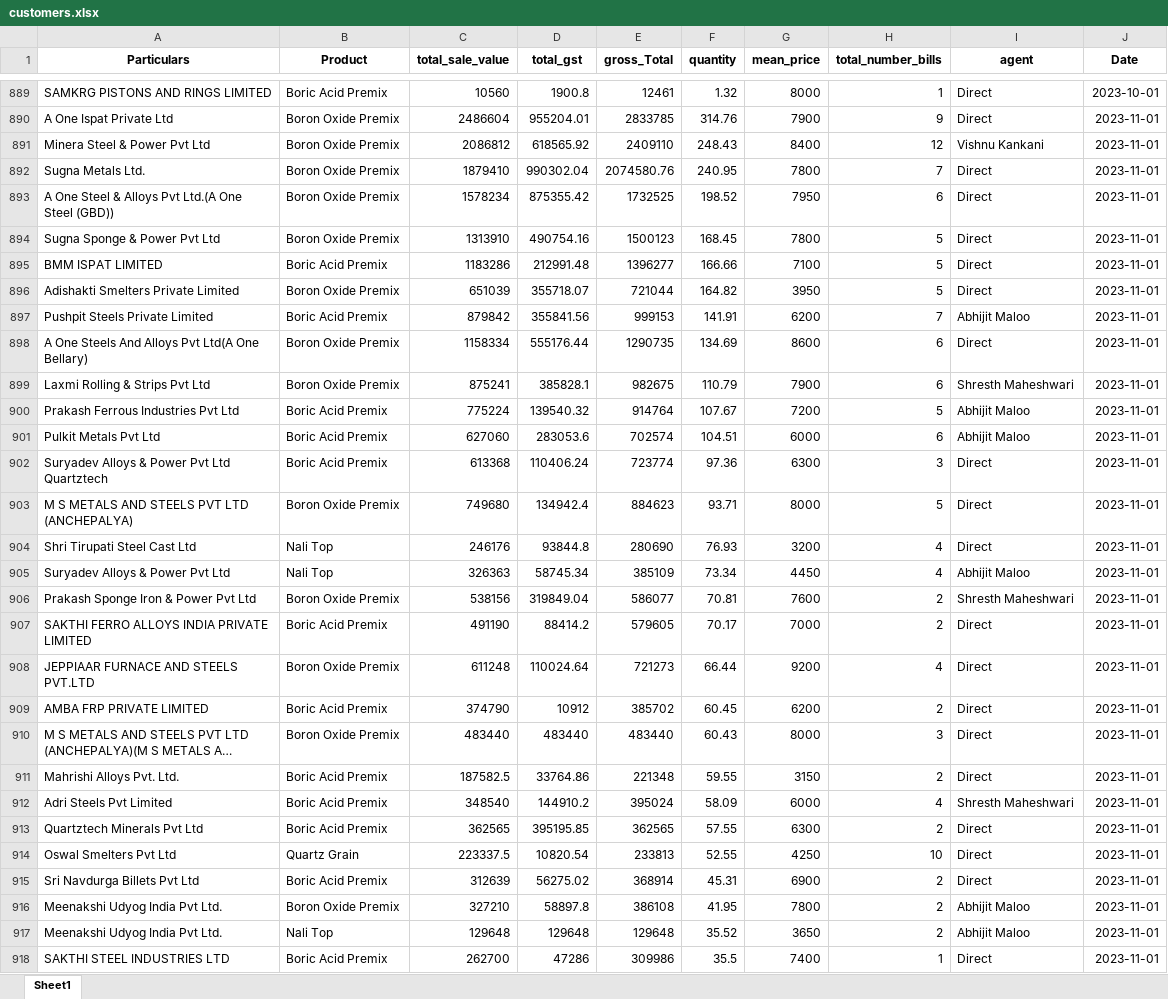
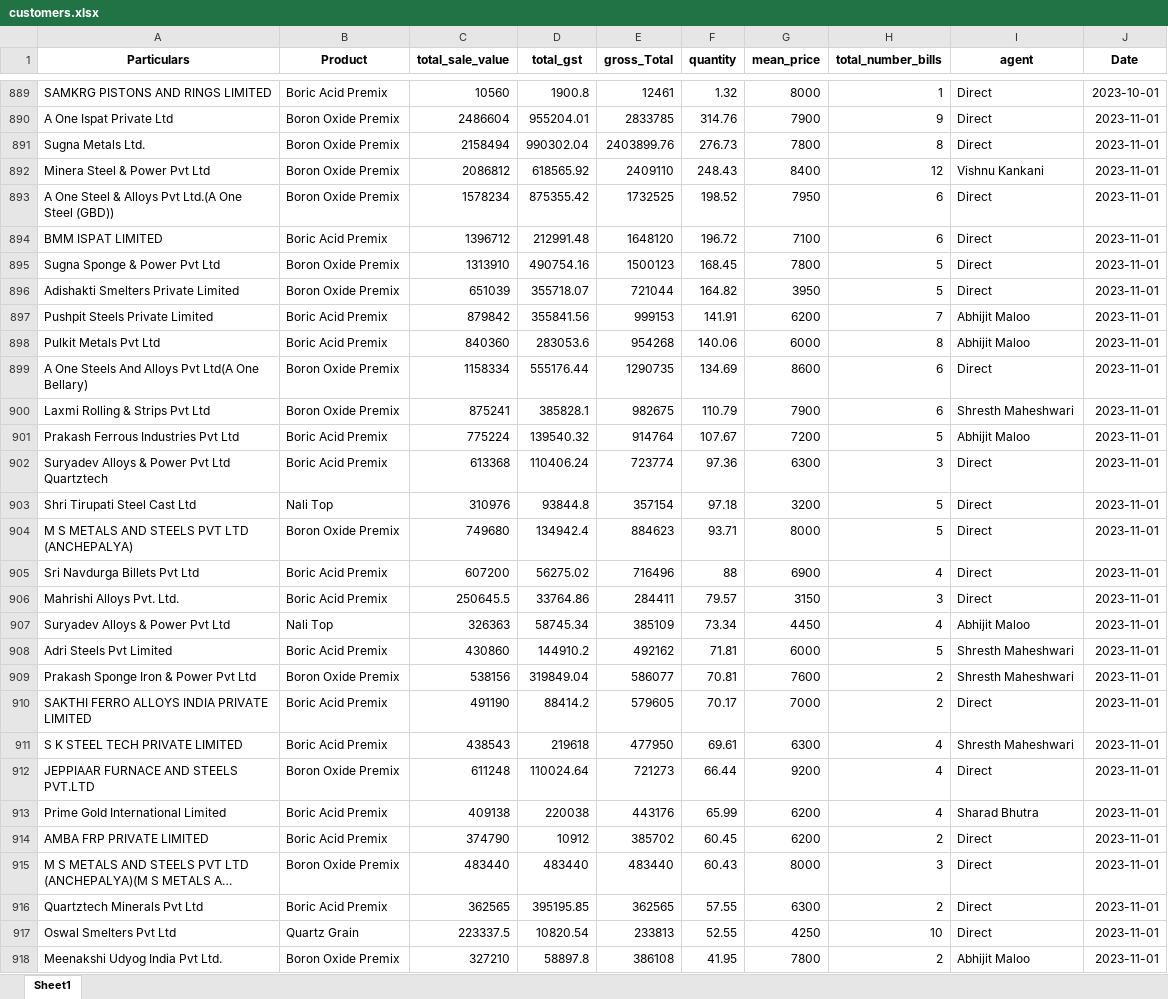
Before and after one commit to obhutara/SalesDashboard, an Excel workbook: src/customers.xlsx, sheet Sheet1, drawn as a sheet; only a part is shown, gaps mark what is left out; the shorter side is filled out with more unchanged rows; long unchanged cells end in …; values as stored, in another font and other column widths than the file's, no borders; removed rows and columns are numbered as before the commit, all else as after; the diff covers the shown part only; the diff names each change by its address in the sheet, - before the commit and + after, or states it on an @@ line.

Commit message:
updated 30/11

```diff
--- a/src/customers.xlsx (sheet Sheet1)
+++ b/src/customers.xlsx (sheet Sheet1)
+row 891: Sugna Metals Ltd. | Boron Oxide Premix | 2158494 | 990302.04 | 2403899.76 | 276.73 | 7800 | 8 | Direct | 2023-11-01
-row 892: Sugna Metals Ltd. | Boron Oxide Premix | 1879410 | 990302.04 | 2074580.76 | 240.95 | 7800 | 7 | Direct | 2023-11-01
+row 894: BMM ISPAT LIMITED | Boric Acid Premix | 1396712 | 212991.48 | 1648120 | 196.72 | 7100 | 6 | Direct | 2023-11-01
-row 895: BMM ISPAT LIMITED | Boric Acid Premix | 1183286 | 212991.48 | 1396277 | 166.66 | 7100 | 5 | Direct | 2023-11-01
+row 898: Pulkit Metals Pvt Ltd | Boric Acid Premix | 840360 | 283053.6 | 954268 | 140.06 | 6000 | 8 | Abhijit Maloo | 2023-11-01
-row 901: Pulkit Metals Pvt Ltd | Boric Acid Premix | 627060 | 283053.6 | 702574 | 104.51 | 6000 | 6 | Abhijit Maloo | 2023-11-01
+row 903: Shri Tirupati Steel Cast Ltd | Nali Top | 310976 | 93844.8 | 357154 | 97.18 | 3200 | 5 | Direct | 2023-11-01
-row 904: Shri Tirupati Steel Cast Ltd | Nali Top | 246176 | 93844.8 | 280690 | 76.93 | 3200 | 4 | Direct | 2023-11-01
+row 905: Sri Navdurga Billets Pvt Ltd | Boric Acid Premix | 607200 | 56275.02 | 716496 | 88 | 6900 | 4 | Direct | 2023-11-01
+row 906: Mahrishi Alloys Pvt. Ltd. | Boric Acid Premix | 250645.5 | 33764.86 | 284411 | 79.57 | 3150 | 3 | Direct | 2023-11-01
+row 908: Adri Steels Pvt Limited | Boric Acid Premix | 430860 | 144910.2 | 492162 | 71.81 | 6000 | 5 | Shresth Maheshwari | 2023-11-01
+row 911: S K STEEL TECH PRIVATE LIMITED | Boric Acid Premix | 438543 | 219618 | 477950 | 69.61 | 6300 | 4 | Shresth Maheshwari | 2023-11-01
+row 913: Prime Gold International Limited | Boric Acid Premix | 409138 | 220038 | 443176 | 65.99 | 6200 | 4 | Sharad Bhutra | 2023-11-01
-row 911: Mahrishi Alloys Pvt. Ltd. | Boric Acid Premix | 187582.5 | 33764.86 | 221348 | 59.55 | 3150 | 2 | Direct | 2023-11-01
-row 912: Adri Steels Pvt Limited | Boric Acid Premix | 348540 | 144910.2 | 395024 | 58.09 | 6000 | 4 | Shresth Maheshwari | 2023-11-01
-row 915: Sri Navdurga Billets Pvt Ltd | Boric Acid Premix | 312639 | 56275.02 | 368914 | 45.31 | 6900 | 2 | Direct | 2023-11-01
```
Also changed, not shown: 6 added rows and 3 removed rows elsewhere in this sheet.
